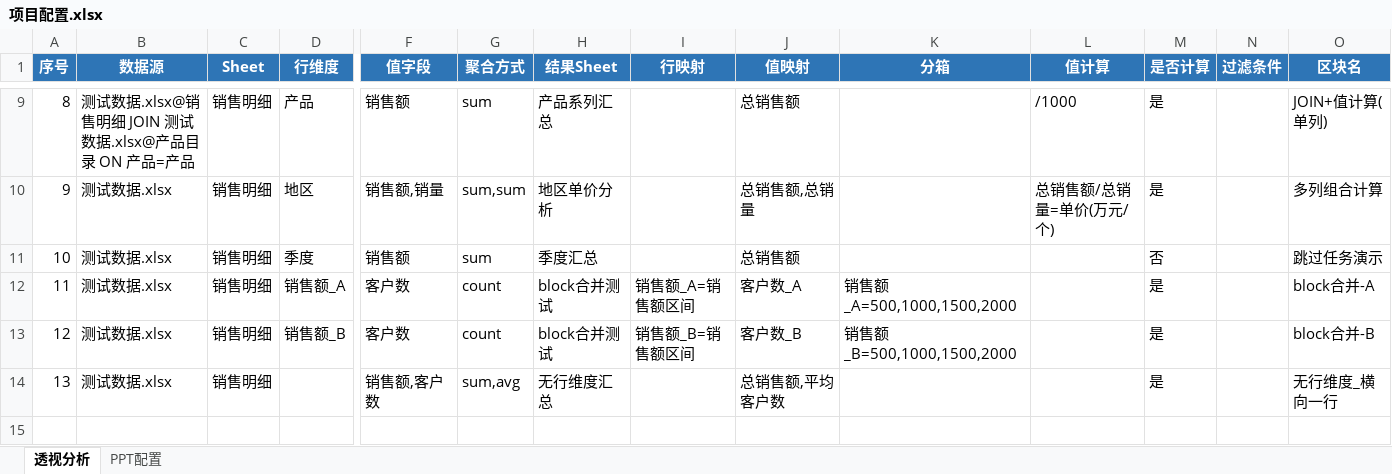
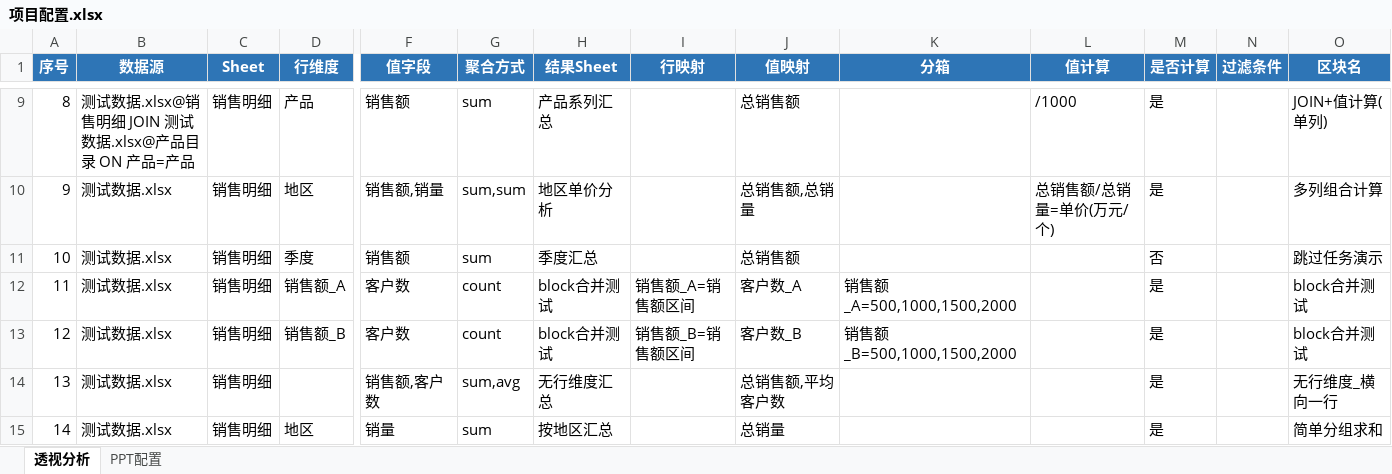
Before and after one commit to hello-zhanghao/excel2ppt, an Excel workbook: cases/00_防护用例/项目配置.xlsx, sheet 透视分析, drawn as a sheet; only a part is shown, gaps mark what is left out; values as stored, in another font and other column widths than the file's, no borders; rows hold the shown columns only; the diff names each change by its address in the sheet, - before the commit and + after, or states it on an @@ line.

Commit message:
feat: 同区块名自动合并 + 行维度列颜色区分 (v2.11.0)
v2.11.0 区块名合并 & 行维度列配色:
- excel_writer 分组维度从「连续行维度相同」改为「区块名相同」
  - 同一 Sheet 中相同区块名的 task 即使中间隔了其他区块名，也会自动合并
  - 输出顺序按首次出现的区块名排序
- 行维度列（分组透视列）使用独立配色区分于数值列：
  - 表头: DIM_HEADER_FILL (5B9BD5 浅蓝) vs HEADER_FILL (4472C4 深蓝)
  - 数据: DIM_DATA_FILL (EBF5FB 极浅蓝) vs 无色
  - 合计行/总计行仍用 TOTAL_FILL 优先
- _style_header_row 新增 dim_cols 参数

防护用例:
- 新增任务14: 同名区块名"简单分组求和"验证不连续合并
- 新增行维度列头颜色验证
- block合并测试的 block-A/B 改为同名"block合并测试"
- 全部验证通过: 34项Excel + 9项PPT + 5项主题色

```diff
--- a/cases/00_防护用例/项目配置.xlsx (sheet 透视分析)
+++ b/cases/00_防护用例/项目配置.xlsx (sheet 透视分析)
-O12 (区块名): block合并-A
+O12 (区块名): block合并测试
-O13 (区块名): block合并-B
+O13 (区块名): block合并测试
+row 15: 14 | 测试数据.xlsx | 销售明细 | 地区 | 销量 | sum | 按地区汇总 |  | 总销量 |  |  | 是 |  | 简单分组求和
```
Also changed, not shown: cases/00_防护用例/测试数据.xlsx, 6 other files.
